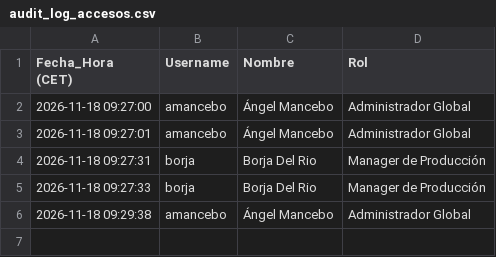
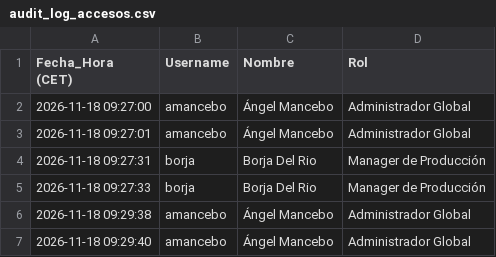
Before and after one commit to SELKIS26/sop-platform, a CSV file: audit_log_accesos.csv, drawn as a sheet.

Commit message:
Audit log: amancebo (2026-11-18 09:29:40)

```diff
--- a/audit_log_accesos.csv
+++ b/audit_log_accesos.csv
@@ -6 +6,2 @@
 2026-11-18 09:29:38,amancebo,Ángel Mancebo,Administrador Global
+2026-11-18 09:29:40,amancebo,Ángel Mancebo,Administrador Global
```
